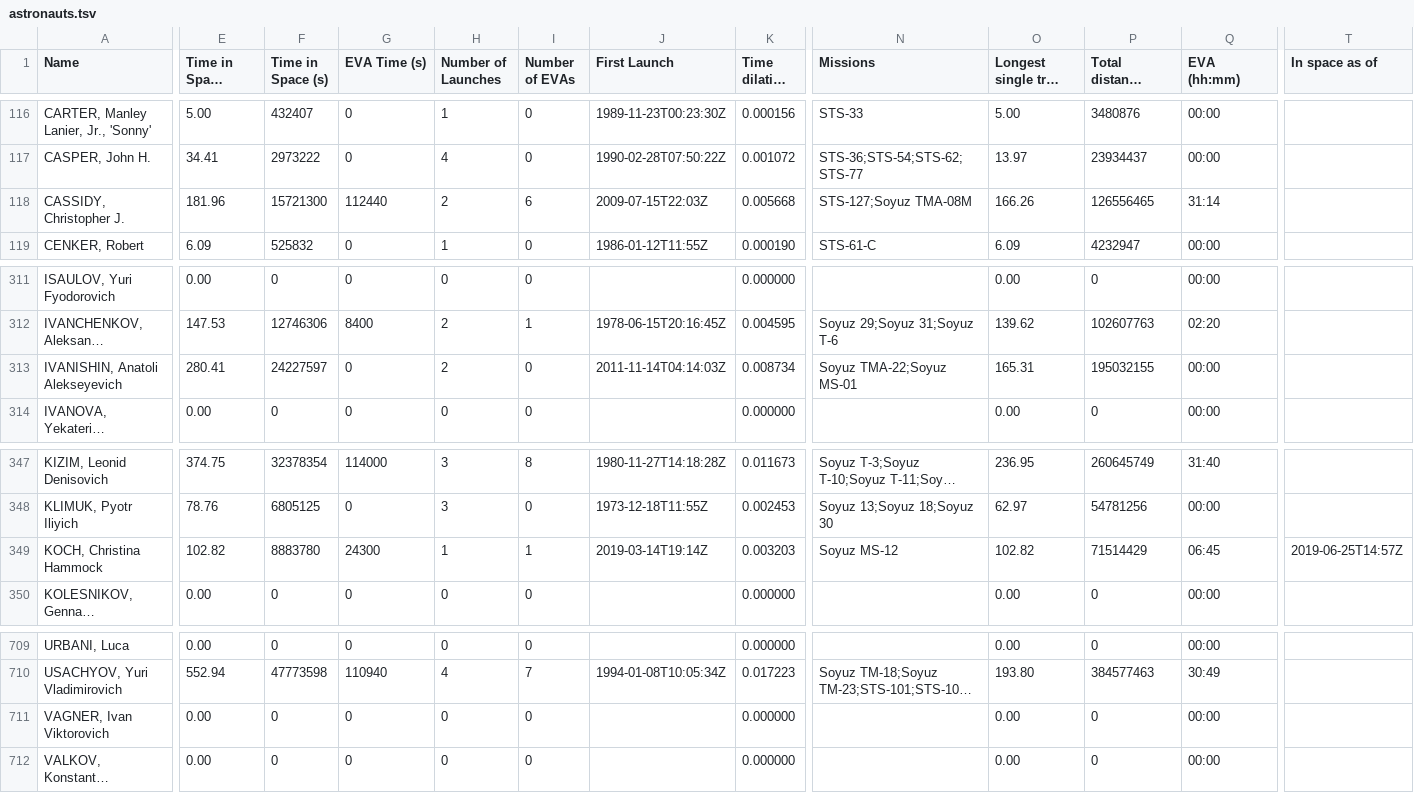
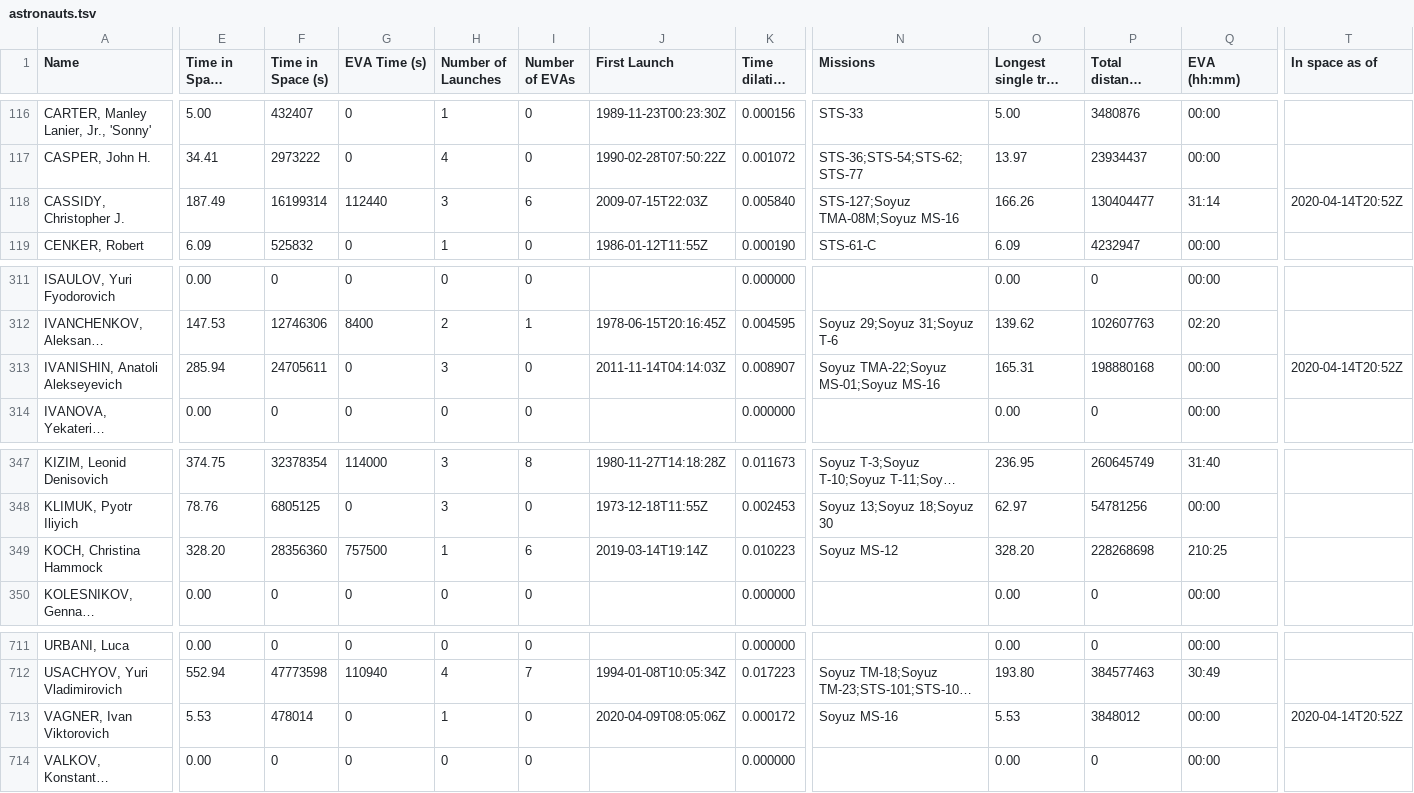
Before and after one commit to cosmos-book/cosmos-book.github.io, a TSV file: human-spaceflight/data/processed/astronauts.tsv, drawn as a sheet; only a part is shown, gaps mark what is left out; long unchanged cells end in …; addresses are those after the commit; the diff covers the shown part only; the diff names each change by its address in the sheet, - before the commit and + after, or states it on an @@ line.

```diff
--- a/human-spaceflight/data/processed/astronauts.tsv
+++ b/human-spaceflight/data/processed/astronauts.tsv
-E118 (Time in Space (days)): 181.96
+E118 (Time in Space (days)): 187.49
-F118 (Time in Space (s)): 15721300
+F118 (Time in Space (s)): 16199314
-H118 (Number of Launches): 2
+H118 (Number of Launches): 3
-K118 (Time dilation (s)): 0.005668
+K118 (Time dilation (s)): 0.005840
-N118 (Missions): STS-127;Soyuz TMA-08M
+N118 (Missions): STS-127;Soyuz TMA-08M;Soyuz MS-16
-P118 (Total distance covered (km)): 126556465
+P118 (Total distance covered (km)): 130404477
-T118 (In space as of): (empty)
+T118 (In space as of): 2020-04-14T20:52Z
-E313 (Time in Space (days)): 280.41
+E313 (Time in Space (days)): 285.94
-F313 (Time in Space (s)): 24227597
+F313 (Time in Space (s)): 24705611
-H313 (Number of Launches): 2
+H313 (Number of Launches): 3
-K313 (Time dilation (s)): 0.008734
+K313 (Time dilation (s)): 0.008907
-N313 (Missions): Soyuz TMA-22;Soyuz MS-01
+N313 (Missions): Soyuz TMA-22;Soyuz MS-01;Soyuz MS-16
-P313 (Total distance covered (km)): 195032155
+P313 (Total distance covered (km)): 198880168
-T313 (In space as of): (empty)
+T313 (In space as of): 2020-04-14T20:52Z
-E349 (Time in Space (days)): 102.82
+E349 (Time in Space (days)): 328.20
-F349 (Time in Space (s)): 8883780
+F349 (Time in Space (s)): 28356360
-G349 (EVA Time (s)): 24300
+G349 (EVA Time (s)): 757500
-I349 (Number of EVAs): 1
+I349 (Number of EVAs): 6
-K349 (Time dilation (s)): 0.003203
+K349 (Time dilation (s)): 0.010223
-O349 (Longest single trip (days)): 102.82
+O349 (Longest single trip (days)): 328.20
-P349 (Total distance covered (km)): 71514429
+P349 (Total distance covered (km)): 228268698
-Q349 (EVA (hh:mm)): 06:45
+Q349 (EVA (hh:mm)): 210:25
-T349 (In space as of): 2019-06-25T14:57Z
+T349 (In space as of): (empty)
-E713 (Time in Space (days)): 0.00
+E713 (Time in Space (days)): 5.53
-F713 (Time in Space (s)): 0
+F713 (Time in Space (s)): 478014
-H713 (Number of Launches): 0
+H713 (Number of Launches): 1
-J713 (First Launch): (empty)
+J713 (First Launch): 2020-04-09T08:05:06Z
-K713 (Time dilation (s)): 0.000000
+K713 (Time dilation (s)): 0.000172
-N713 (Missions): (empty)
+N713 (Missions): Soyuz MS-16
-O713 (Longest single trip (days)): 0.00
+O713 (Longest single trip (days)): 5.53
-P713 (Total distance covered (km)): 0
+P713 (Total distance covered (km)): 3848012
-T713 (In space as of): (empty)
+T713 (In space as of): 2020-04-14T20:52Z
```
Also changed, not shown: 3 added rows, 1 removed row and 41 edited cells elsewhere in this file, human-spaceflight/data/processed/astronauts_by_year.tsv, 17 other files.
